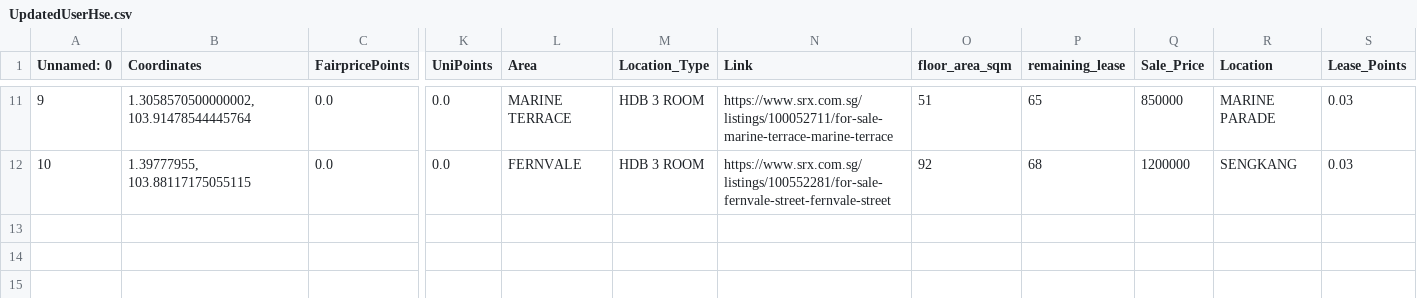
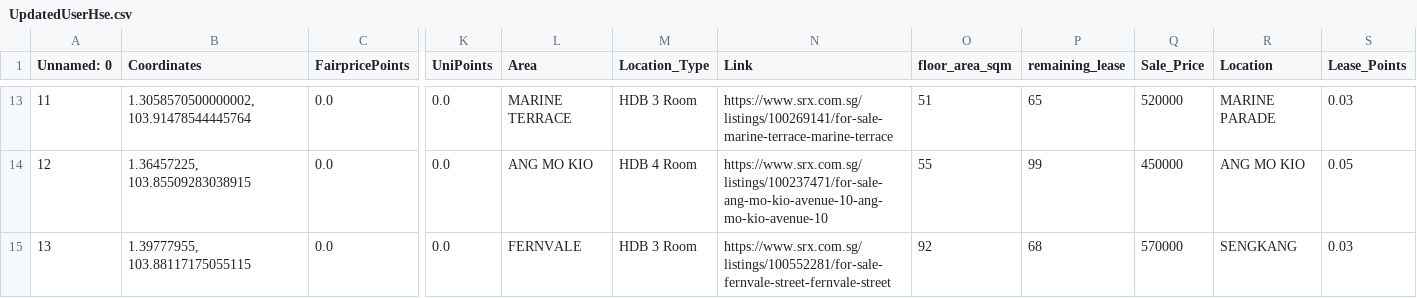
Before and after one commit to Jagatees/HDB-Data-Analytics, a CSV file: test4/scripts/algo/Excel/output/UpdatedUserHse.csv, drawn as a sheet; only a part is shown, gaps mark what is left out; addresses are those after the commit; rows hold the shown columns only; the diff covers the shown part only; the diff names each change by its address in the sheet, - before the commit and + after, or states it on an @@ line.

```diff
--- a/test4/scripts/algo/Excel/output/UpdatedUserHse.csv
+++ b/test4/scripts/algo/Excel/output/UpdatedUserHse.csv
@@ column A (Unnamed: 0) renumbered from row 3 down @@
-M13 (Location_Type): HDB 3 ROOM
+M13 (Location_Type): HDB 3 Room
-N13 (Link): https://www.srx.com.sg/listings/100052711/for-sale-marine-terrace-marine-terrace
+N13 (Link): https://www.srx.com.sg/listings/100269141/for-sale-marine-terrace-marine-terrace
-Q13 (Sale_Price): 850000
+Q13 (Sale_Price): 520000
+row 14: 12 | 1.36457225, 103.85509283038915 | 0.0 | 0.0 | ANG MO KIO | HDB 4 Room | https://www.srx.com.sg/listings/100237471/for-sale-ang-mo-kio-avenue-10-ang-mo-kio-avenue-10 | 55 | 99 | 450000 | ANG MO KIO | 0.05
-M15 (Location_Type): HDB 3 ROOM
+M15 (Location_Type): HDB 3 Room
-Q15 (Sale_Price): 1200000
+Q15 (Sale_Price): 570000
```
Also changed, not shown: 3 added rows, 1 removed row and 32 edited cells elsewhere in this file, test4/centralized/99co/json/99co_excel.csv, test4/centralized/99co/json/99co_final.csv, 10 other files.
